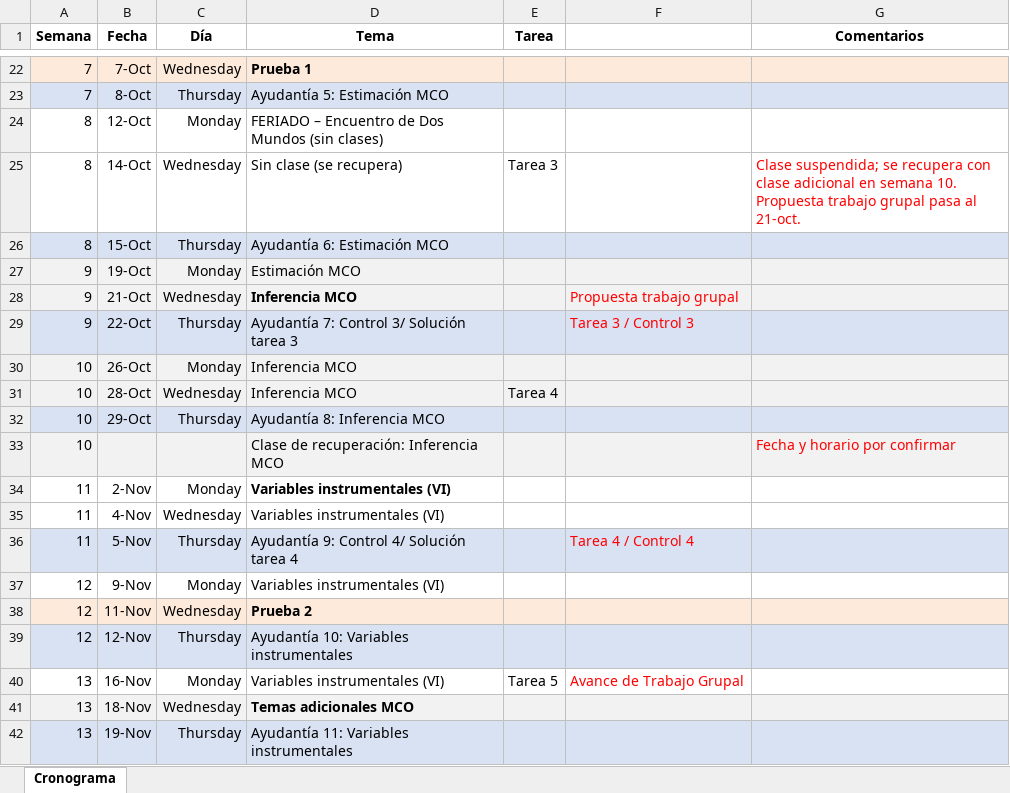
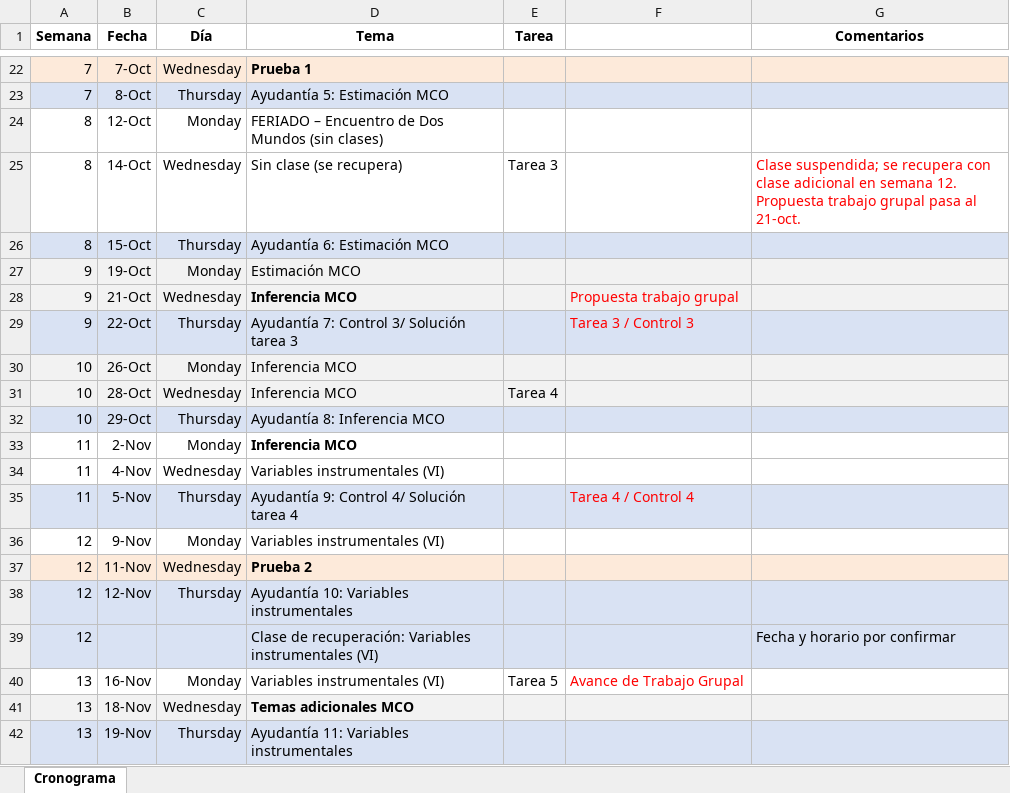
Before and after one commit to ramirode/econometria_mae, an Excel workbook: Cronograma_Analisis_Econometrico_2026.xlsx, sheet Cronograma, drawn as a sheet; only a part is shown, gaps mark what is left out; values as stored, in another font and other column widths than the file's, no borders; removed rows and columns are numbered as before the commit, all else as after; the diff names each change by its address in the sheet, - before the commit and + after, or states it on an @@ line.

```diff
--- a/Cronograma_Analisis_Econometrico_2026.xlsx (sheet Cronograma)
+++ b/Cronograma_Analisis_Econometrico_2026.xlsx (sheet Cronograma)
-G25 (Comentarios): …en semana 10. Propuesta trabajo…
+G25 (Comentarios): …en semana 12. Propuesta trabajo…
-row 33: 10 |  |  | Clase de recuperación: Inferencia MCO |  |  | Fecha y horario por confirmar
-D33 (Tema): Variables instrumentales (VI)
+D33 (Tema): Inferencia MCO
+row 39: 12 |  |  | Clase de recuperación: Variables instrumentales (VI) |  |  | Fecha y horario por confirmar
```
Also changed, not shown: 3 other files.
